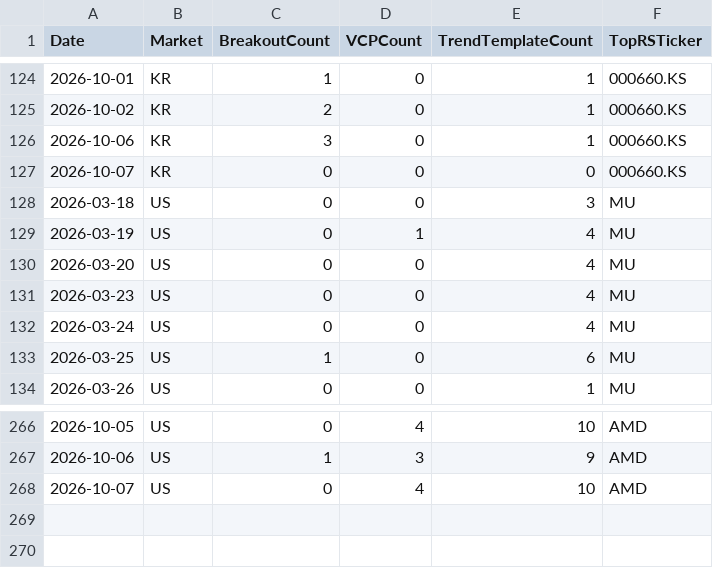
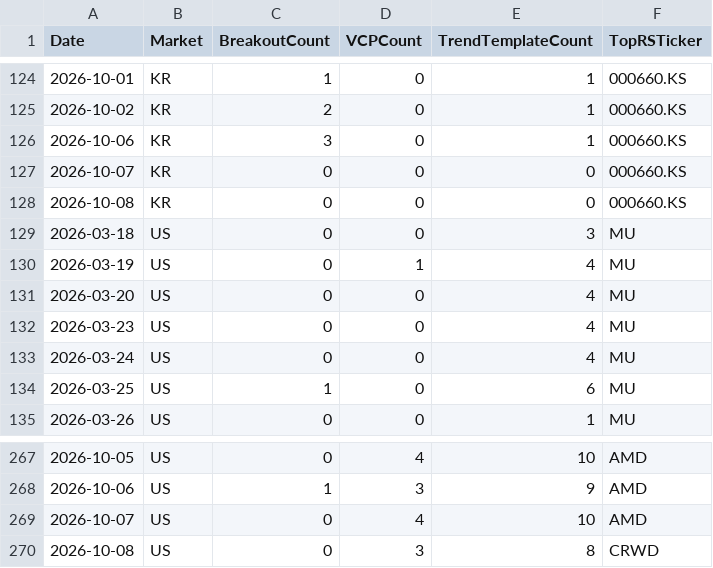
Before and after one commit to hkmoon/mark, a CSV file: report_history/scan_history.csv, drawn as a sheet; only a part is shown, gaps mark what is left out; the diff names each change by its address in the sheet, - before the commit and + after, or states it on an @@ line.

```diff
--- a/report_history/scan_history.csv
+++ b/report_history/scan_history.csv
+row 128: 2026-10-08 | KR | 0 | 0 | 0 | 000660.KS
+row 270: 2026-10-08 | US | 0 | 3 | 8 | CRWD
```
